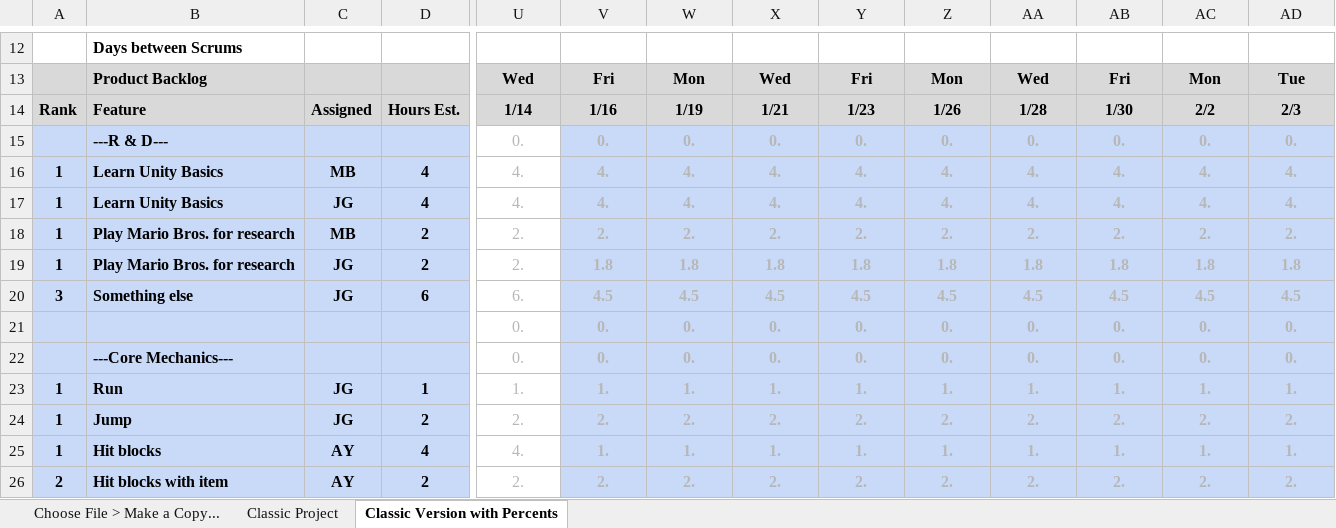
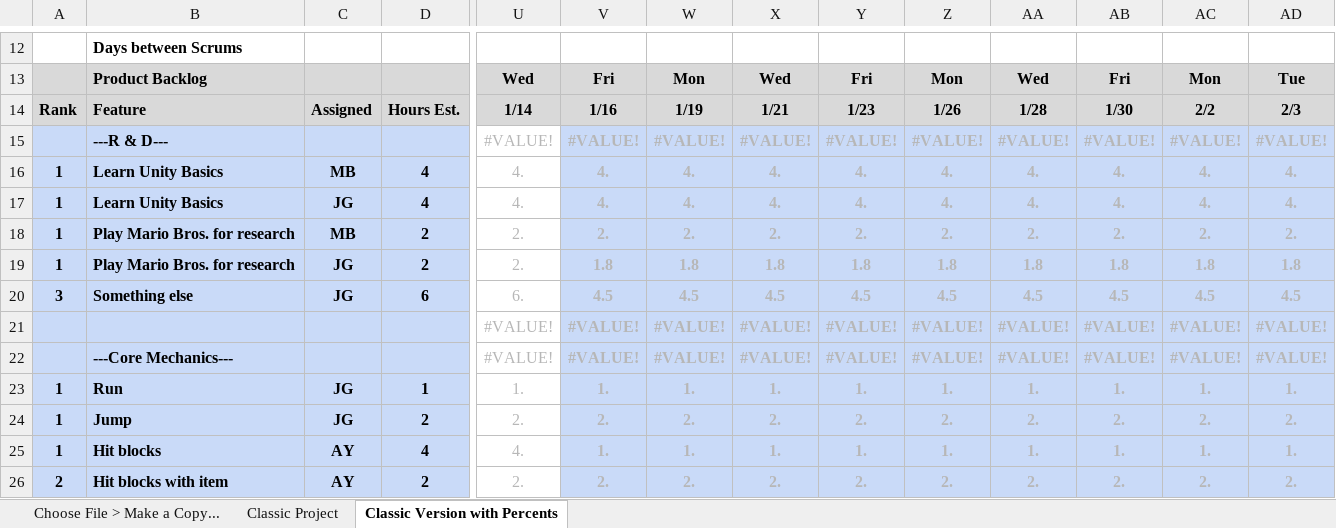
Before and after one commit to dustinbachman/Scallywags, an Excel workbook: ACTUAL-Burndown Chart1-Scallywags-2022-Spring.xlsx, sheet Classic Version with Percents, drawn as a sheet; only a part is shown, gaps mark what is left out; values as stored, in another font and other column widths than the file's, no borders; charts and pictures and conditional formats not drawn; removed rows and columns are numbered as before the commit, all else as after; rows hold the shown columns only; the diff covers the shown part only; the diff names each change by its address in the sheet, - before the commit and + after, or states it on an @@ line.

```diff
--- a/ACTUAL-Burndown Chart1-Scallywags-2022-Spring.xlsx (sheet Classic Version with Percents)
+++ b/ACTUAL-Burndown Chart1-Scallywags-2022-Spring.xlsx (sheet Classic Version with Percents)
-row 15:  | ---R & D--- |  |  | 0. | 0. | 0. | 0. | 0. | 0. | 0. | 0. | 0. | 0.
+row 15:  | ---R & D--- |  |  | #VALUE! | #VALUE! | #VALUE! | #VALUE! | #VALUE! | #VALUE! | #VALUE! | #VALUE! | #VALUE! | #VALUE!
-row 21:  |  |  |  | 0. | 0. | 0. | 0. | 0. | 0. | 0. | 0. | 0. | 0.
-row 22:  | ---Core Mechanics--- |  |  | 0. | 0. | 0. | 0. | 0. | 0. | 0. | 0. | 0. | 0.
+row 21:  |  |  |  | #VALUE! | #VALUE! | #VALUE! | #VALUE! | #VALUE! | #VALUE! | #VALUE! | #VALUE! | #VALUE! | #VALUE!
+row 22:  | ---Core Mechanics--- |  |  | #VALUE! | #VALUE! | #VALUE! | #VALUE! | #VALUE! | #VALUE! | #VALUE! | #VALUE! | #VALUE! | #VALUE!
```
Also changed, not shown: 68 added rows, 66 removed rows and 40 edited cells elsewhere in this sheet, sheet Choose File > Make a Copy..., sheet Classic Project, formulas that keep their value, hidden cells, charts or pictures.
